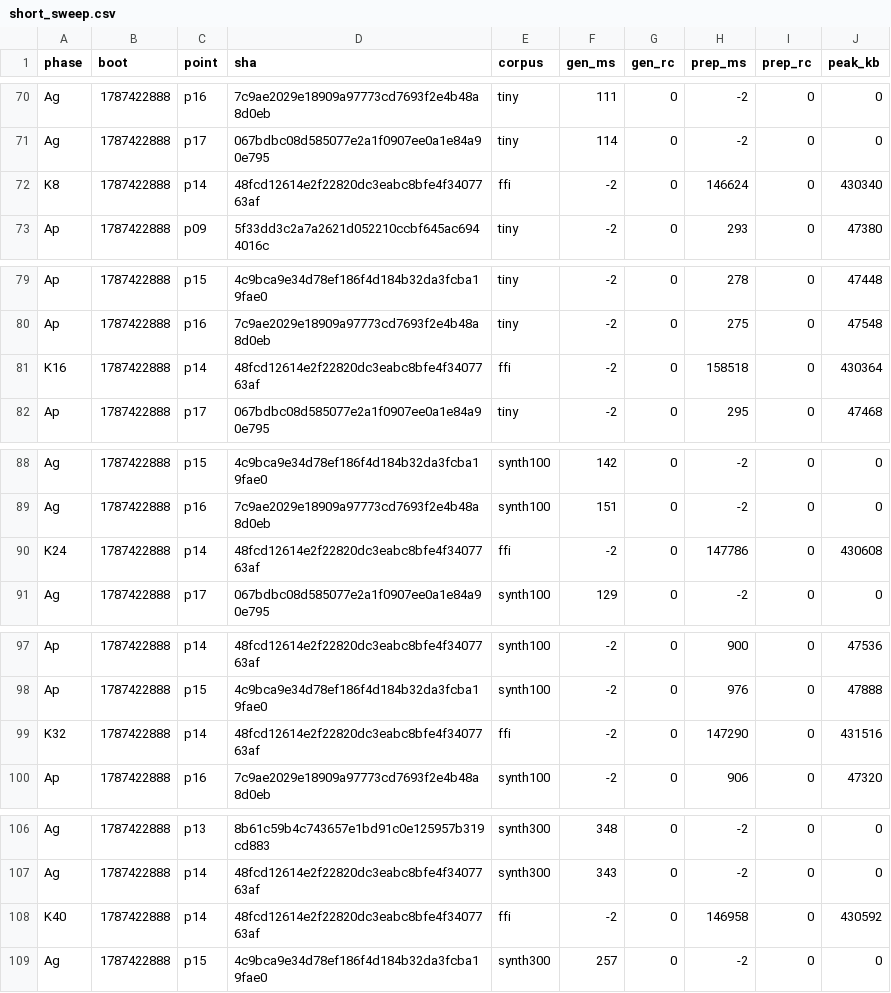
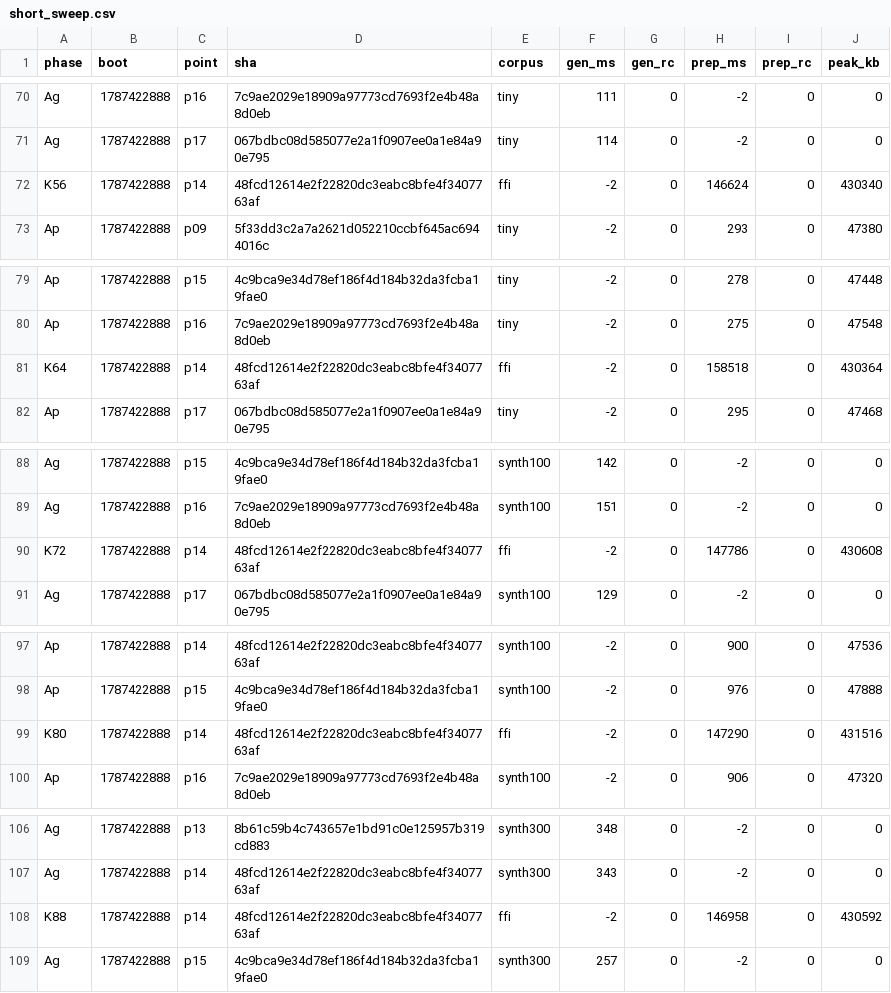
Before and after one commit to wkirschenmann/tlapm, a CSV file: doc/perf/short/short_sweep.csv, drawn as a sheet; only a part is shown, gaps mark what is left out; the diff covers the shown part only.

```diff
--- a/doc/perf/short/short_sweep.csv
+++ b/doc/perf/short/short_sweep.csv
@@ -71,3 +71,3 @@ Ag,1787422888,p16,7c9ae2029e18909a97773cd7693f2e4b48a8d0eb,tiny,111,0,-2,0,0
 Ag,1787422888,p17,067bdbc08d585077e2a1f0907ee0a1e84a90e795,tiny,114,0,-2,0,0
-K8,1787422888,p14,48fcd12614e2f22820dc3eabc8bfe4f3407763af,ffi,-2,0,146624,0,430340
+K56,1787422888,p14,48fcd12614e2f22820dc3eabc8bfe4f3407763af,ffi,-2,0,146624,0,430340
 Ap,1787422888,p09,5f33dd3c2a7a2621d052210ccbf645ac6944016c,tiny,-2,0,293,0,47380
@@ -80,3 +80,3 @@ Ap,1787422888,p15,4c9bca9e34d78ef186f4d184b32da3fcba19fae0,tiny,-2,0,278,0,47448
 Ap,1787422888,p16,7c9ae2029e18909a97773cd7693f2e4b48a8d0eb,tiny,-2,0,275,0,47548
-K16,1787422888,p14,48fcd12614e2f22820dc3eabc8bfe4f3407763af,ffi,-2,0,158518,0,430364
+K64,1787422888,p14,48fcd12614e2f22820dc3eabc8bfe4f3407763af,ffi,-2,0,158518,0,430364
 Ap,1787422888,p17,067bdbc08d585077e2a1f0907ee0a1e84a90e795,tiny,-2,0,295,0,47468
@@ -89,3 +89,3 @@ Ag,1787422888,p15,4c9bca9e34d78ef186f4d184b32da3fcba19fae0,synth100,142,0,-2,0,0
 Ag,1787422888,p16,7c9ae2029e18909a97773cd7693f2e4b48a8d0eb,synth100,151,0,-2,0,0
-K24,1787422888,p14,48fcd12614e2f22820dc3eabc8bfe4f3407763af,ffi,-2,0,147786,0,430608
+K72,1787422888,p14,48fcd12614e2f22820dc3eabc8bfe4f3407763af,ffi,-2,0,147786,0,430608
 Ag,1787422888,p17,067bdbc08d585077e2a1f0907ee0a1e84a90e795,synth100,129,0,-2,0,0
@@ -98,3 +98,3 @@ Ap,1787422888,p14,48fcd12614e2f22820dc3eabc8bfe4f3407763af,synth100,-2,0,900,0,4
 Ap,1787422888,p15,4c9bca9e34d78ef186f4d184b32da3fcba19fae0,synth100,-2,0,976,0,47888
-K32,1787422888,p14,48fcd12614e2f22820dc3eabc8bfe4f3407763af,ffi,-2,0,147290,0,431516
+K80,1787422888,p14,48fcd12614e2f22820dc3eabc8bfe4f3407763af,ffi,-2,0,147290,0,431516
 Ap,1787422888,p16,7c9ae2029e18909a97773cd7693f2e4b48a8d0eb,synth100,-2,0,906,0,47320
@@ -107,3 +107,3 @@ Ag,1787422888,p13,8b61c59b4c743657e1bd91c0e125957b319cd883,synth300,348,0,-2,0,0
 Ag,1787422888,p14,48fcd12614e2f22820dc3eabc8bfe4f3407763af,synth300,343,0,-2,0,0
-K40,1787422888,p14,48fcd12614e2f22820dc3eabc8bfe4f3407763af,ffi,-2,0,146958,0,430592
+K88,1787422888,p14,48fcd12614e2f22820dc3eabc8bfe4f3407763af,ffi,-2,0,146958,0,430592
 Ag,1787422888,p15,4c9bca9e34d78ef186f4d184b32da3fcba19fae0,synth300,257,0,-2,0,0
```
Also changed, not shown: 8 edited cells elsewhere in this file, 2 other files.
